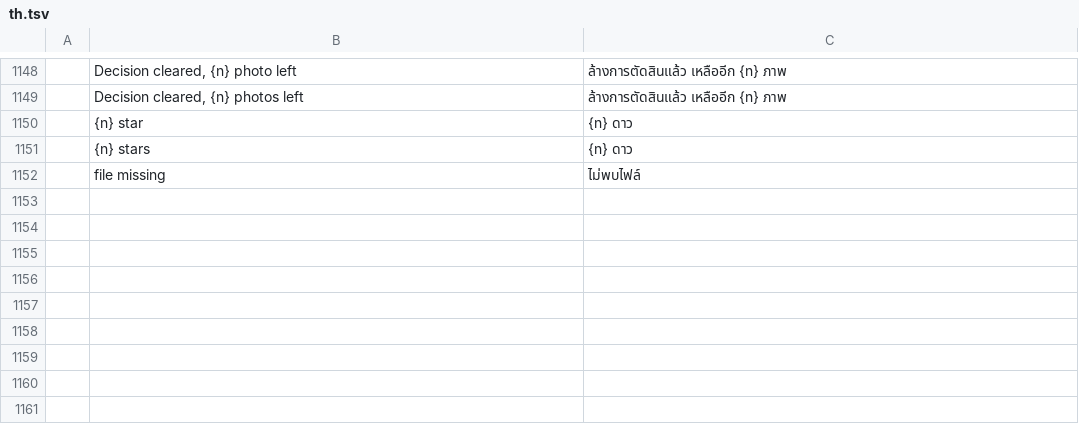
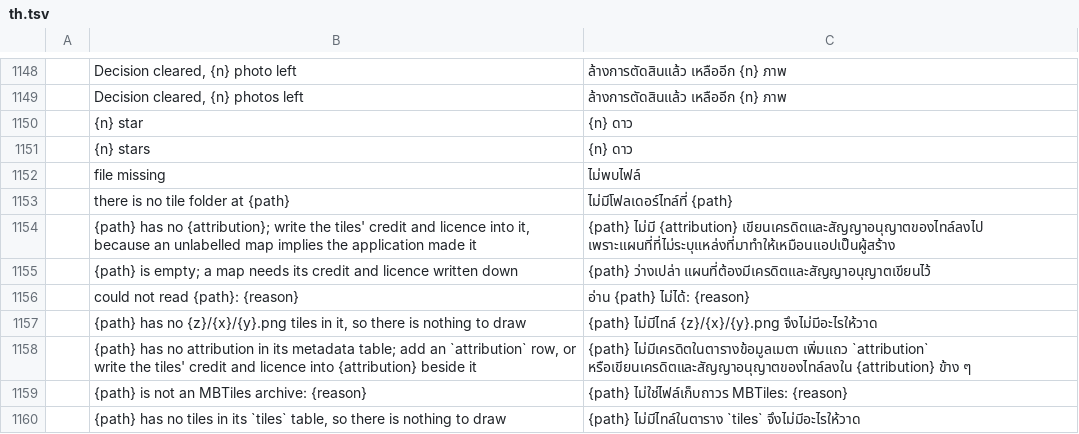
Before and after one commit to Topzic/sortlens-rust, a TSV file: crates/ui/src/i18n/th.tsv, drawn as a sheet; only a part is shown, gaps mark what is left out.

Commit message:
feat: a refused basemap is worded from its own fault
`basemap_status` painted `TileError::message()`: the geo crate's English
sentence, the one painted literal left on the Places view. `tile_refusal`
now words all eight `TileError` variants through `crate::i18n::fmt`, with the
folder, the parser's reason and `ATTRIBUTION_FILE` as the values a language
places inside its own sentence, so an Arabic frame reads
`تعذّرت قراءة /photos/tiles: denied` where it read English, while the CLI
and the logs keep the crate's sentence. English is byte-identical to
`message()`, so the screen does not reword.

`the_places_tile_refusal_speaks_the_interface_language` holds every variant
against the crate's own sentence, reads the painted half of `shell.rs` back
and fails if the paint site returns to `error.message()`, then paints the
status in English and Arabic through `run_ui`. Eight rows in each of the six
catalogues. SL-L07 stays unticked: the Places click notice and the
whole-source audit remain.

Gates: clippy clean; `cargo xtask ci`, `snapshot` (5), `deny` and
`screenshots` (30, 1 ignored) green with no baseline moved. `mobile` cannot
run here (no Android NDK, no Xcode); CI's mobile jobs are the proof. No
release workflow dispatched: source, catalogue rows and docs.

```diff
--- a/crates/ui/src/i18n/th.tsv
+++ b/crates/ui/src/i18n/th.tsv
@@ -1152 +1152,9 @@
 	file missing	ไม่พบไฟล์
+	there is no tile folder at {path}	ไม่มีโฟลเดอร์ไทล์ที่ {path}
+	{path} has no {attribution}; write the tiles' credit and licence into it, because an unlabelled map implies the application made it	{path} ไม่มี {attribution} เขียนเครดิตและสัญญาอนุญาตของไทล์ลงไป เพราะแผนที่ที่ไม่ระบุแหล่งที่มาทำให้เหมือนแอปเป็นผู้สร้าง
+	{path} is empty; a map needs its credit and licence written down	{path} ว่างเปล่า แผนที่ต้องมีเครดิตและสัญญาอนุญาตเขียนไว้
+	could not read {path}: {reason}	อ่าน {path} ไม่ได้: {reason}
+	{path} has no {z}/{x}/{y}.png tiles in it, so there is nothing to draw	{path} ไม่มีไทล์ {z}/{x}/{y}.png จึงไม่มีอะไรให้วาด
+	{path} has no attribution in its metadata table; add an `attribution` row, or write the tiles' credit and licence into {attribution} beside it	{path} ไม่มีเครดิตในตารางข้อมูลเมตา เพิ่มแถว `attribution` หรือเขียนเครดิตและสัญญาอนุญาตของไทล์ลงใน {attribution} ข้าง ๆ
+	{path} is not an MBTiles archive: {reason}	{path} ไม่ใช่ไฟล์เก็บถาวร MBTiles: {reason}
+	{path} has no tiles in its `tiles` table, so there is nothing to draw	{path} ไม่มีไทล์ในตาราง `tiles` จึงไม่มีอะไรให้วาด
```
Also changed, not shown: crates/ui/src/i18n/ar.tsv, crates/ui/src/i18n/ja.tsv, 7 other files.
